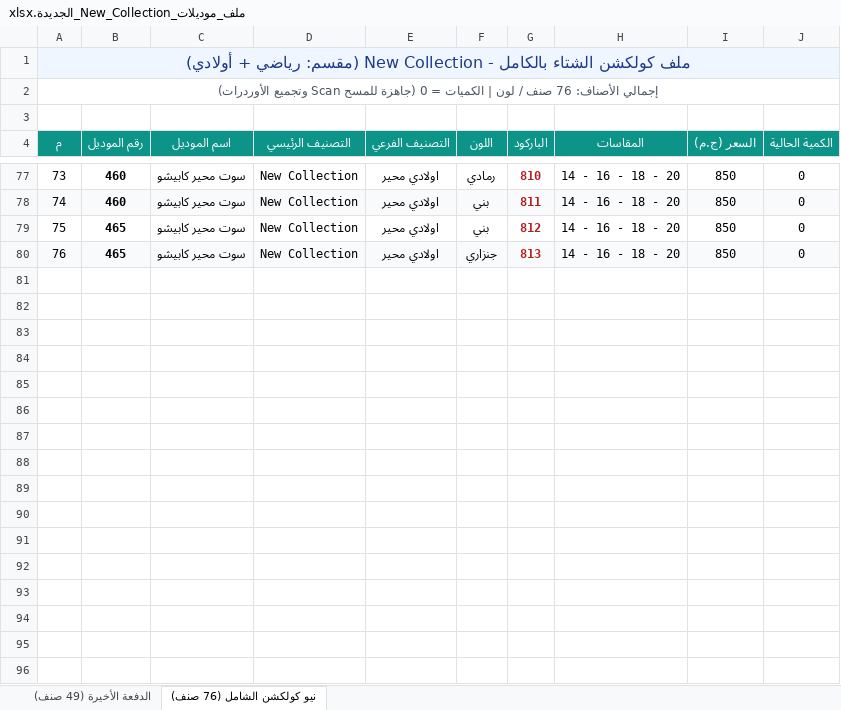
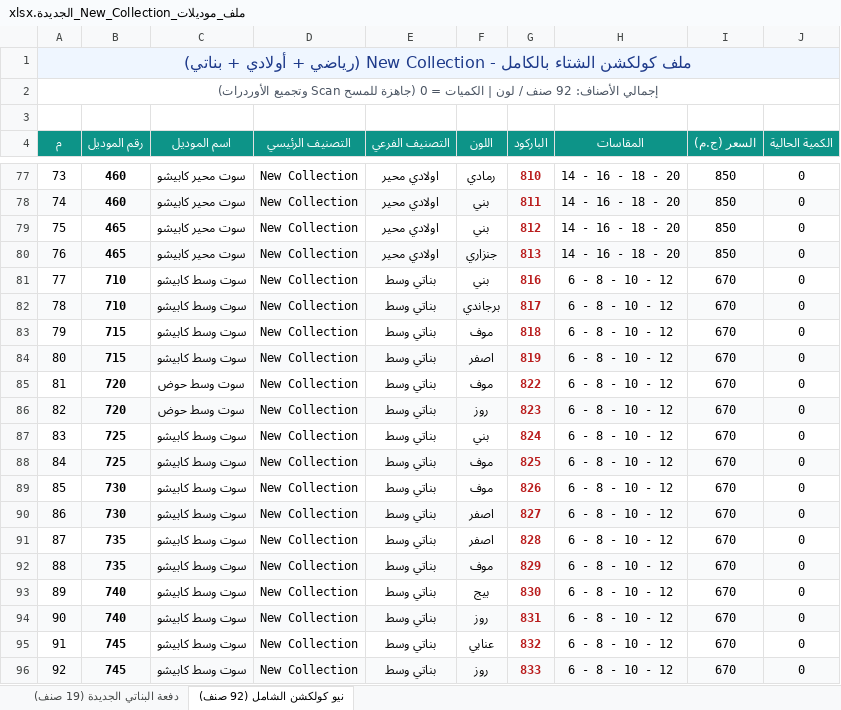
Before and after one commit to Kerollos0Samy0/Happyboy, an Excel workbook: ملف_موديلات_New_Collection_الجديدة.xlsx, sheet نيو كولكشن الشامل (92 صنف), drawn as a sheet; only a part is shown, gaps mark what is left out; values as stored, in another font and other column widths than the file's, no borders; the diff names each change by its address in the sheet, - before the commit and + after, or states it on an @@ line.

Commit message:
feat: add New Collection wasat banati and update old girls models with new colors

```diff
--- a/ملف_موديلات_New_Collection_الجديدة.xlsx (sheet نيو كولكشن الشامل (92 صنف))
+++ b/ملف_موديلات_New_Collection_الجديدة.xlsx (sheet نيو كولكشن الشامل (92 صنف))
-sheet tab: الدفعة الأخيرة (49 صنف)
+sheet tab: دفعة البناتي الجديدة (19 صنف)
-sheet tab: نيو كولكشن الشامل (76 صنف)
+sheet tab: نيو كولكشن الشامل (92 صنف)
@@ column A (م) renumbered between rows 1 and 2 @@
+row 81: 77 | 710 | سوت وسط كابيشو | New Collection | بناتي وسط | بني | 816 | 6 - 8 - 10 - 12 | 670 | 0
+row 82: 78 | 710 | سوت وسط كابيشو | New Collection | بناتي وسط | برجاندي | 817 | 6 - 8 - 10 - 12 | 670 | 0
+row 83: 79 | 715 | سوت وسط كابيشو | New Collection | بناتي وسط | موف | 818 | 6 - 8 - 10 - 12 | 670 | 0
+row 84: 80 | 715 | سوت وسط كابيشو | New Collection | بناتي وسط | اصفر | 819 | 6 - 8 - 10 - 12 | 670 | 0
+row 85: 81 | 720 | سوت وسط حوض | New Collection | بناتي وسط | موف | 822 | 6 - 8 - 10 - 12 | 670 | 0
+row 86: 82 | 720 | سوت وسط حوض | New Collection | بناتي وسط | روز | 823 | 6 - 8 - 10 - 12 | 670 | 0
+row 87: 83 | 725 | سوت وسط كابيشو | New Collection | بناتي وسط | بني | 824 | 6 - 8 - 10 - 12 | 670 | 0
+row 88: 84 | 725 | سوت وسط كابيشو | New Collection | بناتي وسط | موف | 825 | 6 - 8 - 10 - 12 | 670 | 0
+row 89: 85 | 730 | سوت وسط كابيشو | New Collection | بناتي وسط | موف | 826 | 6 - 8 - 10 - 12 | 670 | 0
+row 90: 86 | 730 | سوت وسط كابيشو | New Collection | بناتي وسط | اصفر | 827 | 6 - 8 - 10 - 12 | 670 | 0
+row 91: 87 | 735 | سوت وسط كابيشو | New Collection | بناتي وسط | اصفر | 828 | 6 - 8 - 10 - 12 | 670 | 0
+row 92: 88 | 735 | سوت وسط كابيشو | New Collection | بناتي وسط | موف | 829 | 6 - 8 - 10 - 12 | 670 | 0
+row 93: 89 | 740 | سوت وسط كابيشو | New Collection | بناتي وسط | بيج | 830 | 6 - 8 - 10 - 12 | 670 | 0
+row 94: 90 | 740 | سوت وسط كابيشو | New Collection | بناتي وسط | روز | 831 | 6 - 8 - 10 - 12 | 670 | 0
+row 95: 91 | 745 | سوت وسط كابيشو | New Collection | بناتي وسط | عنابي | 832 | 6 - 8 - 10 - 12 | 670 | 0
+row 96: 92 | 745 | سوت وسط كابيشو | New Collection | بناتي وسط | روز | 833 | 6 - 8 - 10 - 12 | 670 | 0
```
Also changed, not shown: sheet دفعة البناتي الجديدة (19 صنف), New models/ملف_موديلات_New_Collection_الجديدة.xlsx, 16 other files.
